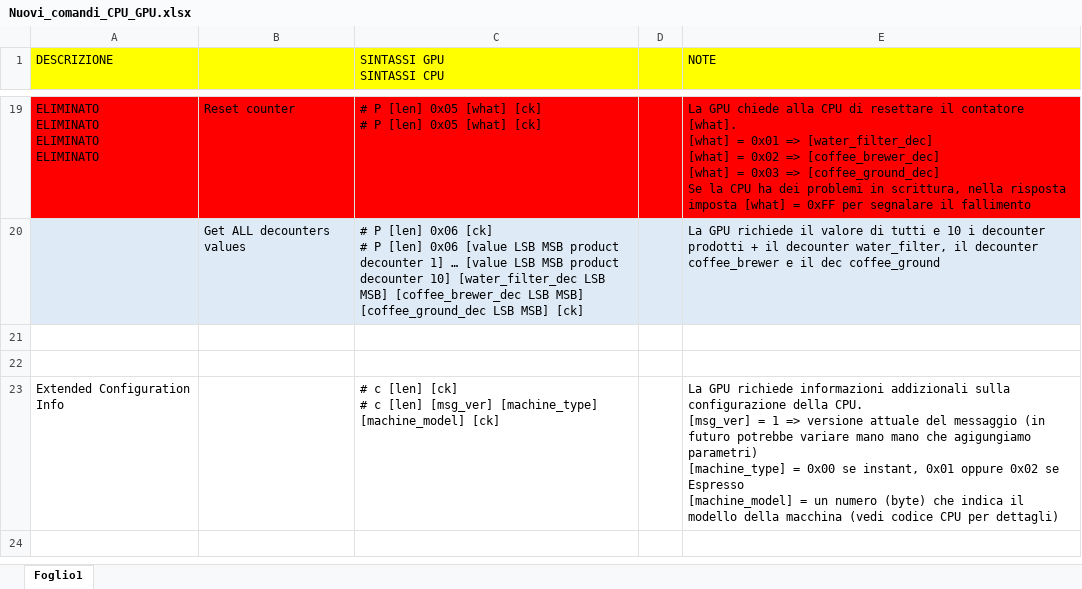
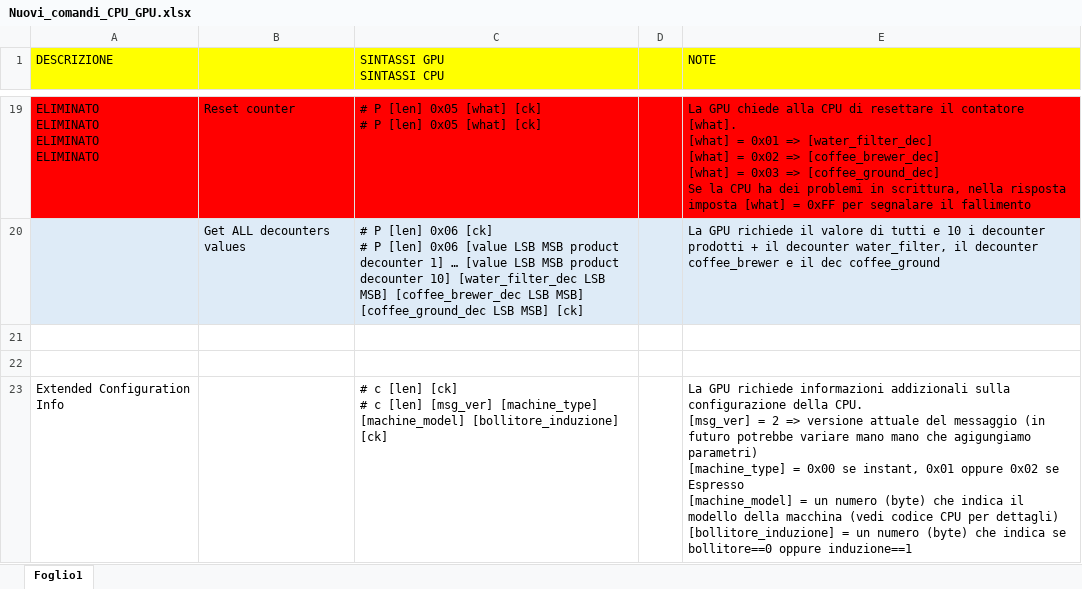
Before and after one commit to I1kham/gpu-fts-nestle-2019, an Excel workbook: DOC/Nuovi_comandi_CPU_GPU.xlsx, sheet Foglio1, drawn as a sheet; only a part is shown, gaps mark what is left out; values as stored, in another font and other column widths than the file's, no borders; ↵ is a line break in a cell; the diff names each change by its address in the sheet, - before the commit and + after, or states it on an @@ line.

```diff
--- a/DOC/Nuovi_comandi_CPU_GPU.xlsx (sheet Foglio1)
+++ b/DOC/Nuovi_comandi_CPU_GPU.xlsx (sheet Foglio1)
-C23 (SINTASSI GPU SINTASSI CPU): …[machine_type] [machine_model] [ck]
+C23 (SINTASSI GPU SINTASSI CPU): …[machine_type] [machine_model] [bollitore_induzione] [ck]
-E23 (NOTE): …[msg_ver] = 1 => versione attuale del messaggio (in futuro potrebbe variare mano mano che agigungiamo parametri) ↵ [machine_type] = 0x00 se instant, 0x01 oppure 0x02 se Espresso ↵ [machine_model] = un numero (byte) che indica il modello della macchina (vedi codice CPU per dettagli)
+E23 (NOTE): …[msg_ver] = 2 => versione attuale del messaggio (in futuro potrebbe variare mano mano che agigungiamo parametri) ↵ [machine_type] = 0x00 se instant, 0x01 oppure 0x02 se Espresso ↵ [machine_model] = un numero (byte) che indica il modello della macchina (vedi codice CPU per dettagli) ↵ [bollitore_induzione] = un numero (byte) che indica se bollitore==0 oppure induzione==1
```
Also changed, not shown: 15 other files.
